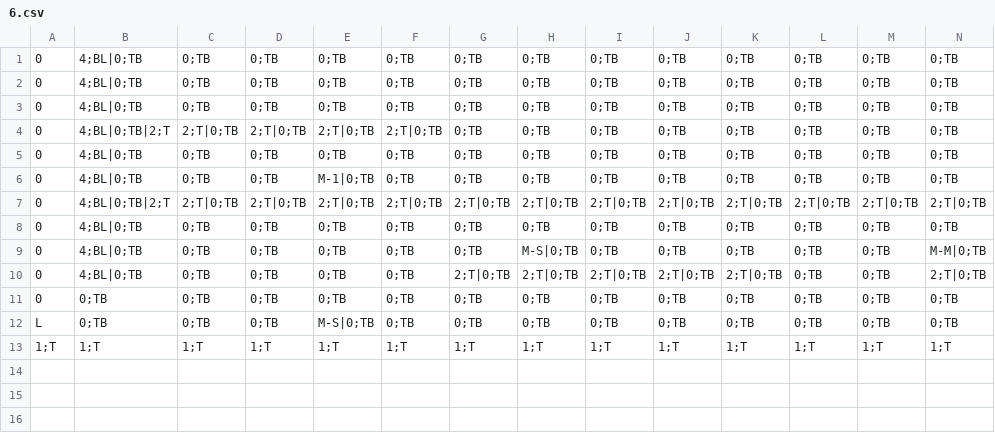
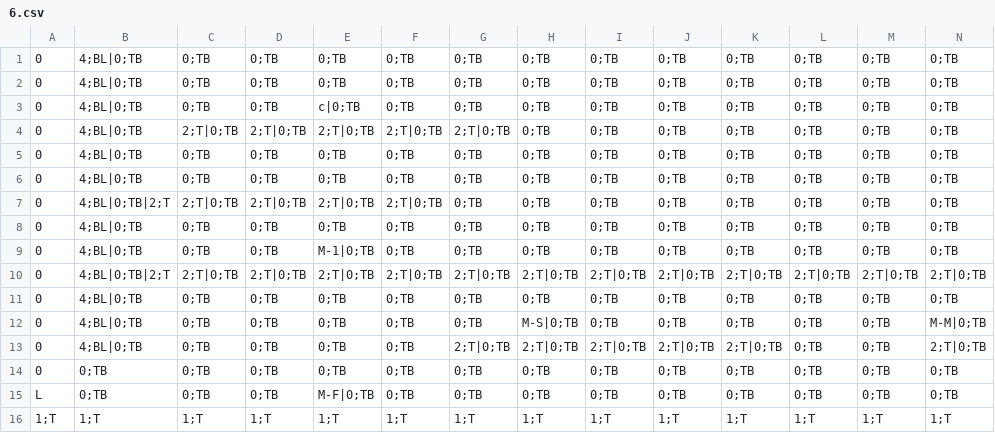
Before and after one commit to artochesterli/Blood-Princess, a CSV file: Blood-Princess/Assets/PCG/RoomType0/6.csv, drawn as a sheet; only a part is shown; addresses are those after the commit; rows hold the shown columns only; the diff names each change by its address in the sheet, - before the commit and + after, or states it on an @@ line.

```diff
--- a/Blood-Princess/Assets/PCG/RoomType0/6.csv
+++ b/Blood-Princess/Assets/PCG/RoomType0/6.csv
+row 3: 0 | 4;BL|0;TB | 0;TB | 0;TB | c|0;TB | 0;TB | 0;TB | 0;TB | 0;TB | 0;TB | 0;TB | 0;TB | 0;TB | 0;TB
+row 4: 0 | 4;BL|0;TB | 2;T|0;TB | 2;T|0;TB | 2;T|0;TB | 2;T|0;TB | 2;T|0;TB | 0;TB | 0;TB | 0;TB | 0;TB | 0;TB | 0;TB | 0;TB
+row 5: 0 | 4;BL|0;TB | 0;TB | 0;TB | 0;TB | 0;TB | 0;TB | 0;TB | 0;TB | 0;TB | 0;TB | 0;TB | 0;TB | 0;TB
-E15: M-S|0;TB
+E15: M-F|0;TB
```
Also changed, not shown: Blood-Princess/Assets/PCG/Expandable/s.1/0.csv, Blood-Princess/Assets/PCG/Expandable/s.1/1.csv, 15 other files.
